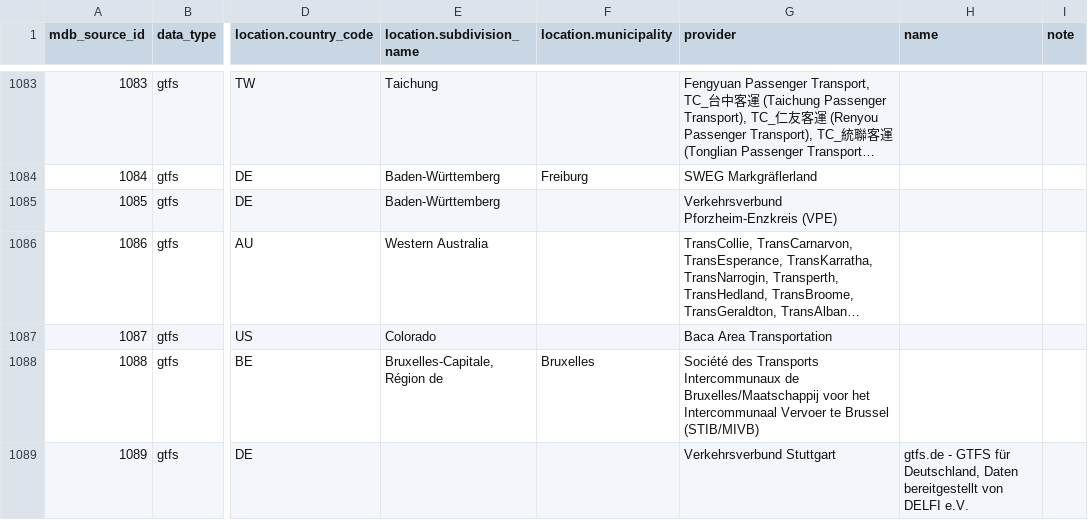
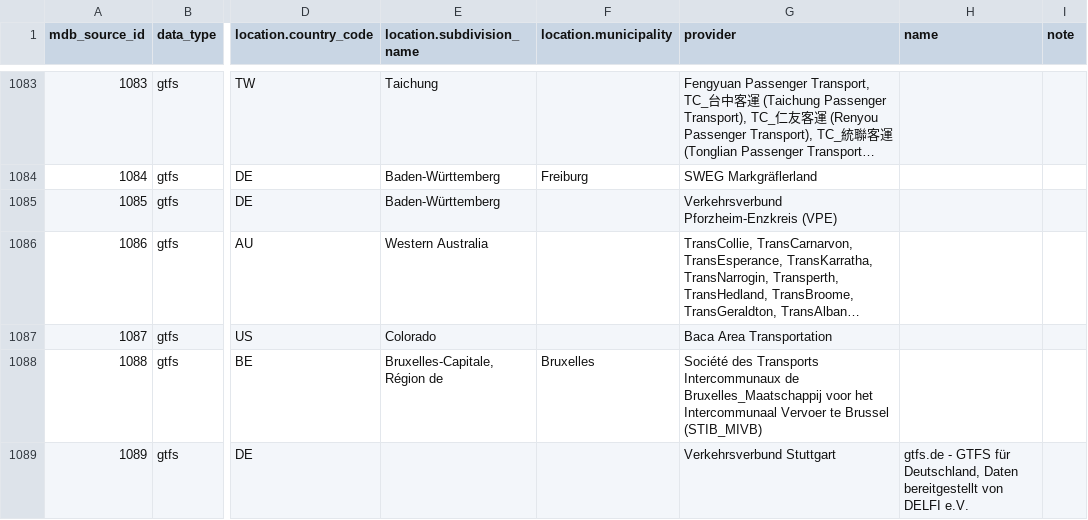
Before and after one commit to tripwright/geotransit, a CSV file: data-raw/csv/GTFS_df.csv, drawn as a sheet; only a part is shown, gaps mark what is left out; long unchanged cells end in …; the diff covers the shown part only; the diff names each change by its address in the sheet, - before the commit and + after, or states it on an @@ line.

Commit message:
Replaced "/" with "_" in the provider column for GTFS_df.R

```diff
--- a/data-raw/csv/GTFS_df.csv
+++ b/data-raw/csv/GTFS_df.csv
-G1088 (provider): …Intercommunaux de Bruxelles/Maatschappij voor het Intercommunaal Vervoer te Brussel (STIB/MIVB)
+G1088 (provider): …Intercommunaux de Bruxelles_Maatschappij voor het Intercommunaal Vervoer te Brussel (STIB_MIVB)
```
Also changed, not shown: 11 edited cells elsewhere in this file, 3 other files.
